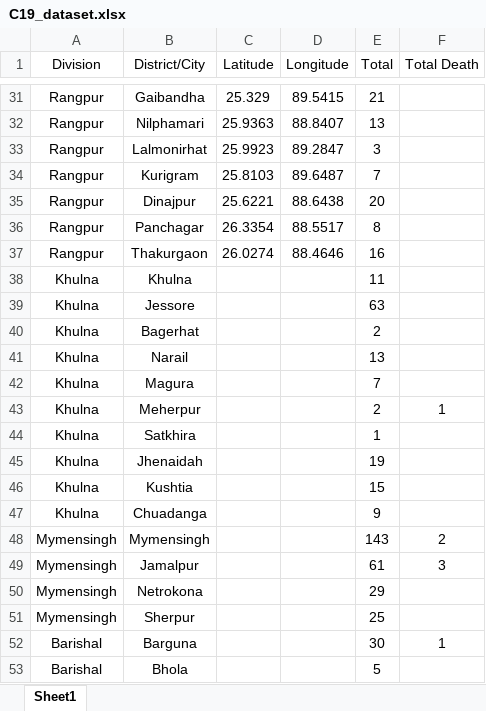
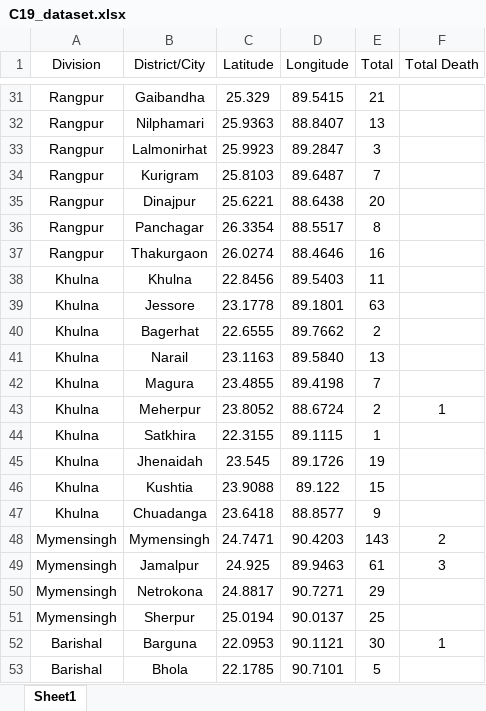
Before and after one commit to coreprinciple6/Covid19-visualization, an Excel workbook: dataset/C19_dataset.xlsx, sheet Sheet1, drawn as a sheet; only a part is shown, gaps mark what is left out; values as stored, in another font and other column widths than the file's, no borders; the diff covers the shown part only; the diff names each change by its address in the sheet, - before the commit and + after, or states it on an @@ line.

Commit message:
final dataset

```diff
--- a/dataset/C19_dataset.xlsx (sheet Sheet1)
+++ b/dataset/C19_dataset.xlsx (sheet Sheet1)
-C38 (Latitude): (empty)
+C38 (Latitude): 22.8456
-D38 (Longitude): (empty)
+D38 (Longitude): 89.5403
-C39 (Latitude): (empty)
+C39 (Latitude): 23.1778
-D39 (Longitude): (empty)
+D39 (Longitude): 89.1801
-C40 (Latitude): (empty)
+C40 (Latitude): 22.6555
-D40 (Longitude): (empty)
+D40 (Longitude): 89.7662
-C41 (Latitude): (empty)
+C41 (Latitude): 23.1163
-D41 (Longitude): (empty)
+D41 (Longitude): 89.5840
-C42 (Latitude): (empty)
+C42 (Latitude): 23.4855
-D42 (Longitude): (empty)
+D42 (Longitude): 89.4198
-C43 (Latitude): (empty)
+C43 (Latitude): 23.8052
-D43 (Longitude): (empty)
+D43 (Longitude): 88.6724
-C44 (Latitude): (empty)
+C44 (Latitude): 22.3155
-D44 (Longitude): (empty)
+D44 (Longitude): 89.1115
-C45 (Latitude): (empty)
+C45 (Latitude): 23.545
-D45 (Longitude): (empty)
+D45 (Longitude): 89.1726
-C46 (Latitude): (empty)
+C46 (Latitude): 23.9088
-D46 (Longitude): (empty)
+D46 (Longitude): 89.122
-C47 (Latitude): (empty)
+C47 (Latitude): 23.6418
-D47 (Longitude): (empty)
+D47 (Longitude): 88.8577
-C48 (Latitude): (empty)
+C48 (Latitude): 24.7471
-D48 (Longitude): (empty)
+D48 (Longitude): 90.4203
-C49 (Latitude): (empty)
+C49 (Latitude): 24.925
-D49 (Longitude): (empty)
+D49 (Longitude): 89.9463
-C50 (Latitude): (empty)
+C50 (Latitude): 24.8817
-D50 (Longitude): (empty)
+D50 (Longitude): 90.7271
-C51 (Latitude): (empty)
+C51 (Latitude): 25.0194
-D51 (Longitude): (empty)
+D51 (Longitude): 90.0137
-C52 (Latitude): (empty)
+C52 (Latitude): 22.0953
-D52 (Longitude): (empty)
+D52 (Longitude): 90.1121
-C53 (Latitude): (empty)
+C53 (Latitude): 22.1785
-D53 (Longitude): (empty)
+D53 (Longitude): 90.7101
```
Also changed, not shown: 24 edited cells elsewhere in this sheet, 1 other file.
